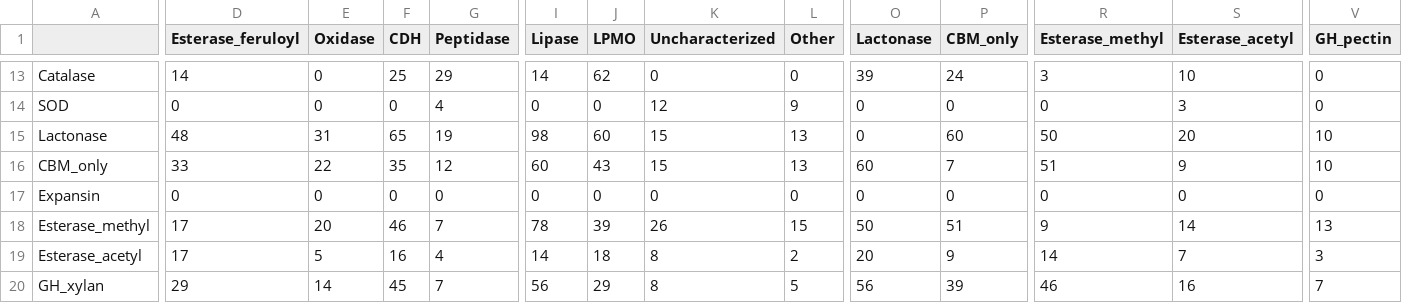
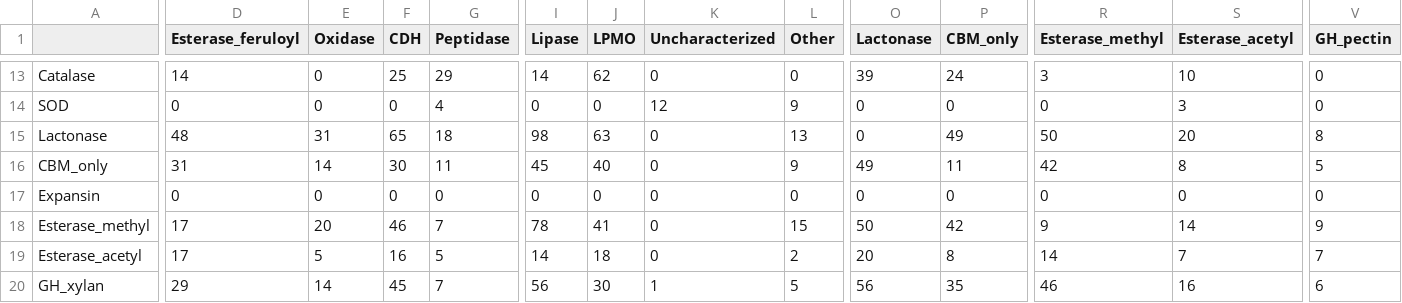
Before and after one commit to fdelogu/fungi-proteomics-net, a CSV file: results/enzyme_tot.csv, drawn as a sheet; only a part is shown, gaps mark what is left out; the diff covers the shown part only; the diff names each change by its address in the sheet, - before the commit and + after, or states it on an @@ line.

```diff
--- a/results/enzyme_tot.csv
+++ b/results/enzyme_tot.csv
-G15 (Peptidase): 19
+G15 (Peptidase): 18
-J15 (LPMO): 60
+J15 (LPMO): 63
-K15:K16 (Uncharacterized): 15
+K15:K16 (Uncharacterized): 0
-P15 (CBM_only): 60
+P15 (CBM_only): 49
-V15 (GH_pectin): 10
+V15 (GH_pectin): 8
-D16 (Esterase_feruloyl): 33
+D16 (Esterase_feruloyl): 31
-E16 (Oxidase): 22
+E16 (Oxidase): 14
-F16 (CDH): 35
+F16 (CDH): 30
-G16 (Peptidase): 12
+G16 (Peptidase): 11
-I16 (Lipase): 60
+I16 (Lipase): 45
-J16 (LPMO): 43
+J16 (LPMO): 40
-L16 (Other): 13
+L16 (Other): 9
-O16 (Lactonase): 60
+O16 (Lactonase): 49
-P16 (CBM_only): 7
+P16 (CBM_only): 11
-R16 (Esterase_methyl): 51
+R16 (Esterase_methyl): 42
-S16 (Esterase_acetyl): 9
+S16 (Esterase_acetyl): 8
-V16 (GH_pectin): 10
+V16 (GH_pectin): 5
-J18 (LPMO): 39
+J18 (LPMO): 41
-K18 (Uncharacterized): 26
+K18 (Uncharacterized): 0
-P18 (CBM_only): 51
+P18 (CBM_only): 42
-V18 (GH_pectin): 13
+V18 (GH_pectin): 9
-G19 (Peptidase): 4
+G19 (Peptidase): 5
-K19 (Uncharacterized): 8
+K19 (Uncharacterized): 0
-P19 (CBM_only): 9
+P19 (CBM_only): 8
-V19 (GH_pectin): 3
+V19 (GH_pectin): 7
-J20 (LPMO): 29
+J20 (LPMO): 30
-K20 (Uncharacterized): 8
+K20 (Uncharacterized): 1
-P20 (CBM_only): 39
+P20 (CBM_only): 35
-V20 (GH_pectin): 7
+V20 (GH_pectin): 6
```
Also changed, not shown: 138 edited cells elsewhere in this file, 6 other files.
